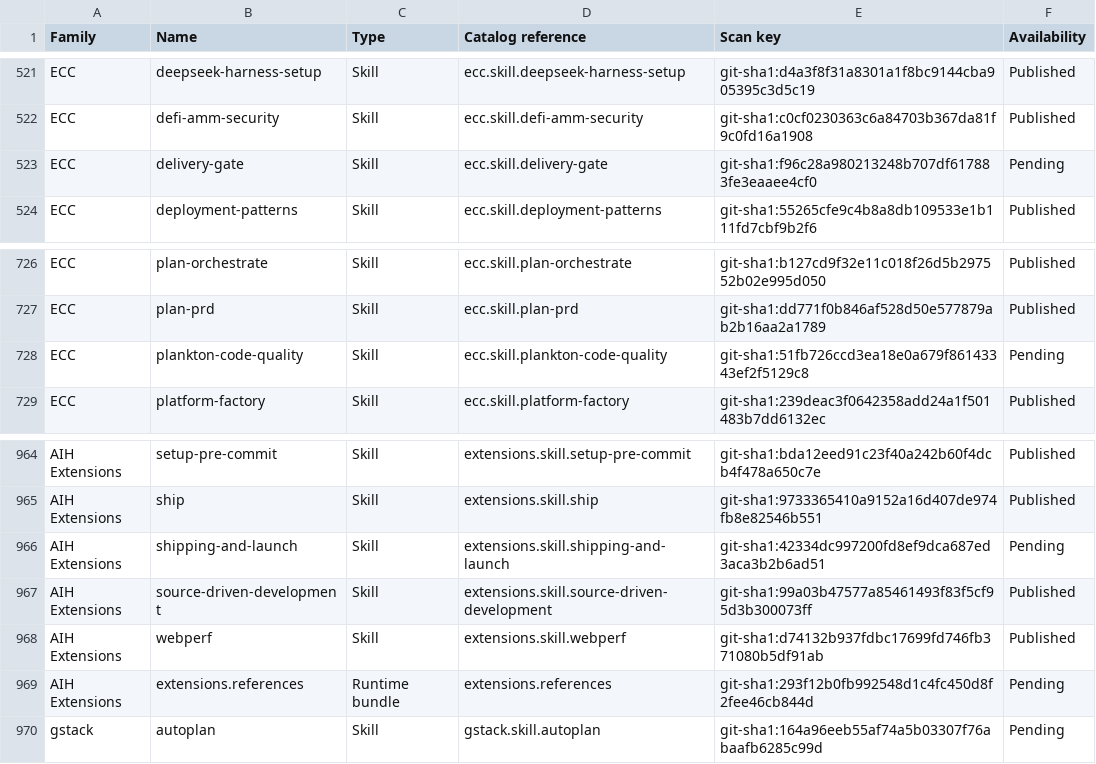
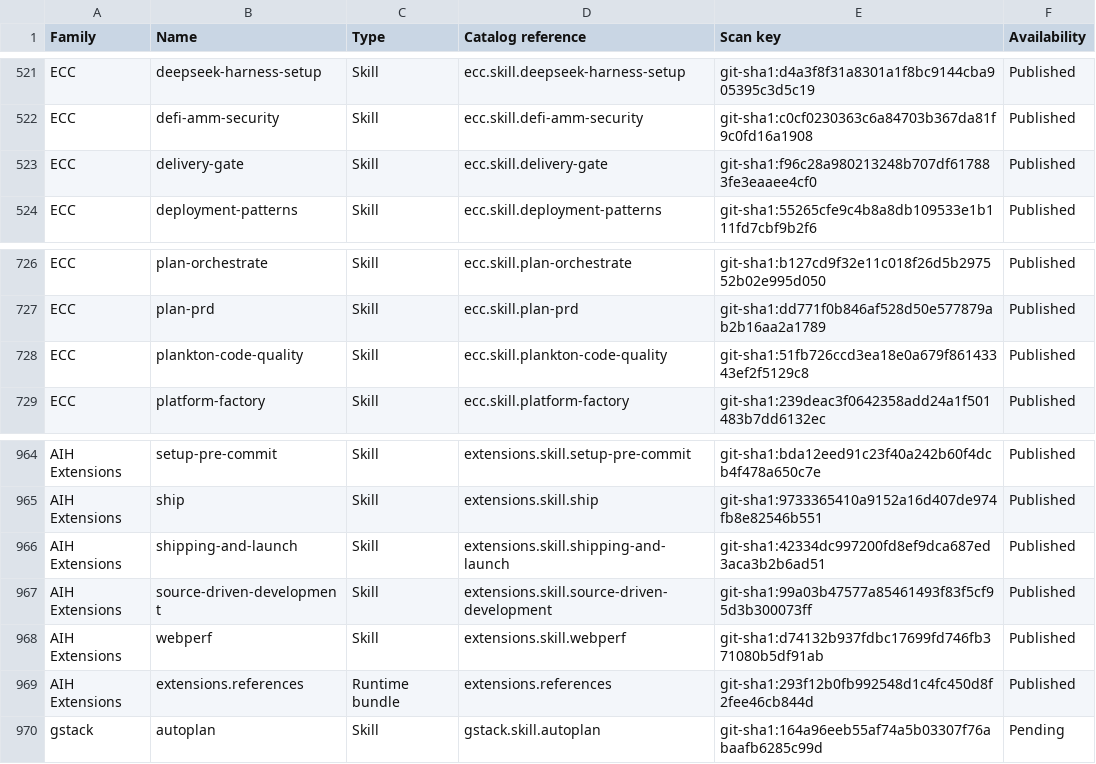
Before and after one commit to samartomar/aih-catalog, a CSV file: docs/scan-coverage.csv, drawn as a sheet; only a part is shown, gaps mark what is left out.

Commit message:
docs: refresh Catalog coverage for four static scans
Signed-off-by: Samar Tomar <samar_tomar@hotmail.com>

```diff
--- a/docs/scan-coverage.csv
+++ b/docs/scan-coverage.csv
@@ -522,3 +522,3 @@
 "ECC","defi-amm-security","Skill","ecc.skill.defi-amm-security","git-sha1:c0cf0230363c6a84703b367da81f9c0fd16a1908","Published"
-"ECC","delivery-gate","Skill","ecc.skill.delivery-gate","git-sha1:f96c28a980213248b707df617883fe3eaaee4cf0","Pending"
+"ECC","delivery-gate","Skill","ecc.skill.delivery-gate","git-sha1:f96c28a980213248b707df617883fe3eaaee4cf0","Published"
 "ECC","deployment-patterns","Skill","ecc.skill.deployment-patterns","git-sha1:55265cfe9c4b8a8db109533e1b111fd7cbf9b2f6","Published"
@@ -727,3 +727,3 @@
 "ECC","plan-prd","Skill","ecc.skill.plan-prd","git-sha1:dd771f0b846af528d50e577879ab2b16aa2a1789","Published"
-"ECC","plankton-code-quality","Skill","ecc.skill.plankton-code-quality","git-sha1:51fb726ccd3ea18e0a679f86143343ef2f5129c8","Pending"
+"ECC","plankton-code-quality","Skill","ecc.skill.plankton-code-quality","git-sha1:51fb726ccd3ea18e0a679f86143343ef2f5129c8","Published"
 "ECC","platform-factory","Skill","ecc.skill.platform-factory","git-sha1:239deac3f0642358add24a1f501483b7dd6132ec","Published"
@@ -965,6 +965,6 @@
 "AIH Extensions","ship","Skill","extensions.skill.ship","git-sha1:9733365410a9152a16d407de974fb8e82546b551","Published"
-"AIH Extensions","shipping-and-launch","Skill","extensions.skill.shipping-and-launch","git-sha1:42334dc997200fd8ef9dca687ed3aca3b2b6ad51","Pending"
+"AIH Extensions","shipping-and-launch","Skill","extensions.skill.shipping-and-launch","git-sha1:42334dc997200fd8ef9dca687ed3aca3b2b6ad51","Published"
 "AIH Extensions","source-driven-development","Skill","extensions.skill.source-driven-development","git-sha1:99a03b47577a85461493f83f5cf95d3b300073ff","Published"
 "AIH Extensions","webperf","Skill","extensions.skill.webperf","git-sha1:d74132b937fdbc17699fd746fb371080b5df91ab","Published"
-"AIH Extensions","extensions.references","Runtime bundle","extensions.references","git-sha1:293f12b0fb992548d1c4fc450d8f2fee46cb844d","Pending"
+"AIH Extensions","extensions.references","Runtime bundle","extensions.references","git-sha1:293f12b0fb992548d1c4fc450d8f2fee46cb844d","Published"
 "gstack","autoplan","Skill","gstack.skill.autoplan","git-sha1:164a96eeb55af74a5b03307f76abaafb6285c99d","Pending"
```
Also changed, not shown: 1 other file.
